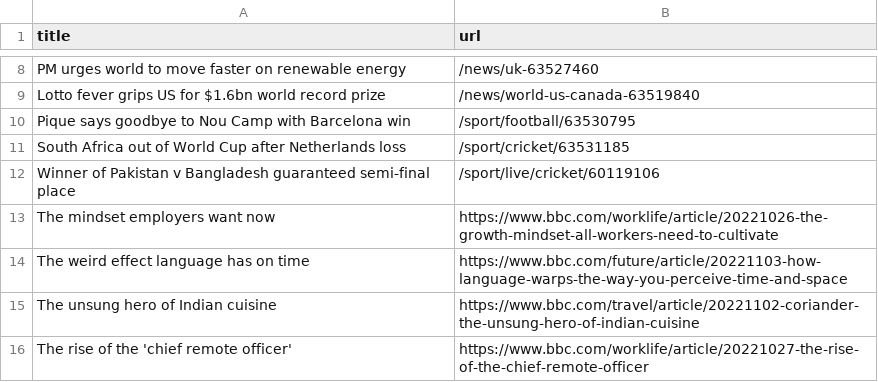
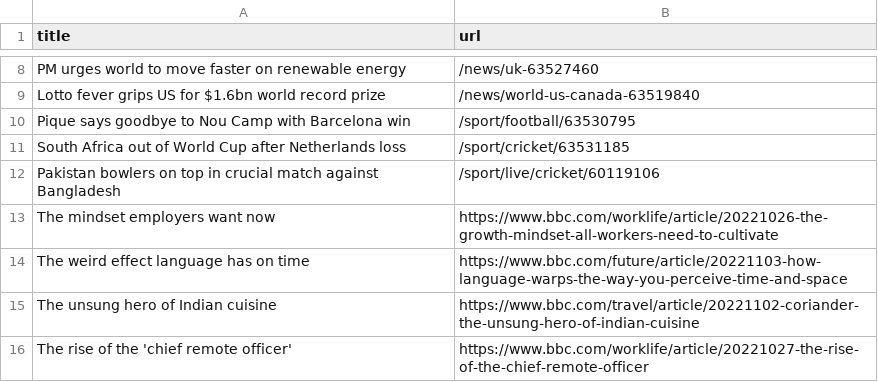
Before and after one commit to cpohkwan/automatic-scraper-bbc, a CSV file: bbc.csv, drawn as a sheet; only a part is shown, gaps mark what is left out.

```diff
--- a/bbc.csv
+++ b/bbc.csv
@@ -11,3 +11,3 @@ Pique says goodbye to Nou Camp with Barcelona win,/sport/football/63530795
 South Africa out of World Cup after Netherlands loss,/sport/cricket/63531185
-Winner of Pakistan v Bangladesh guaranteed semi-final place,/sport/live/cricket/60119106
+Pakistan bowlers on top in crucial match against Bangladesh,/sport/live/cricket/60119106
 The mindset employers want now,https://www.bbc.com/worklife/article/20221026-the-growth-mindset-all-workers-need-to-cultivate
```
